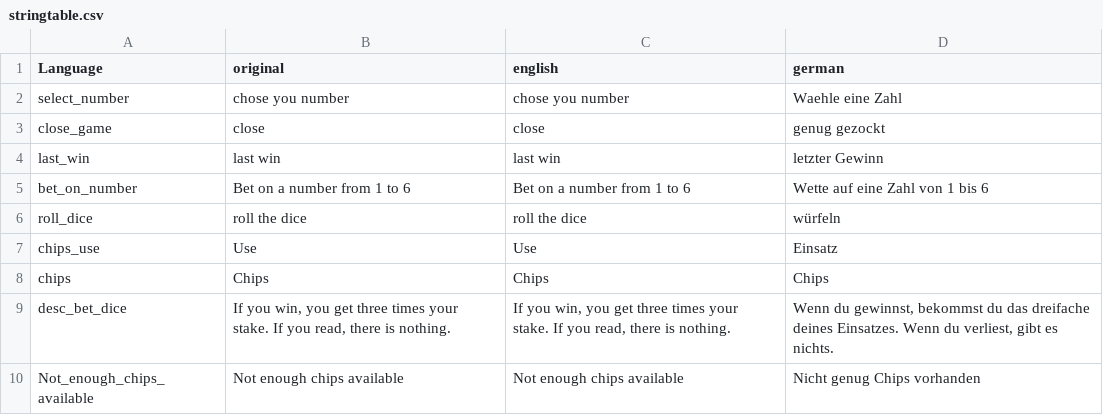
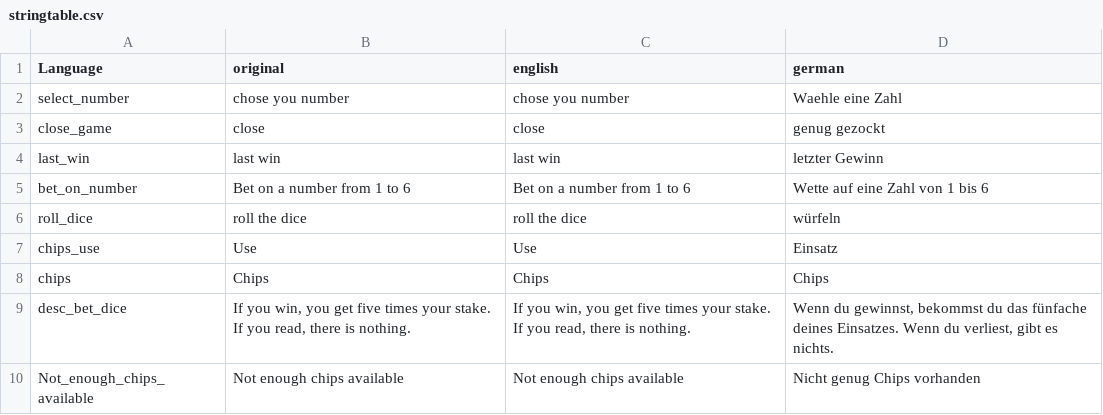
Before and after one commit to ihr-it-projekt/dayzcasino, a CSV file: Addons/DayZCasino/stringtable.csv, drawn as a sheet.

```diff
--- a/Addons/DayZCasino/stringtable.csv
+++ b/Addons/DayZCasino/stringtable.csv
@@ -8,3 +8,3 @@
 "chips","Chips","Chips","Chips",
-"desc_bet_dice","If you win, you get three times your stake. If you read, there is nothing.","If you win, you get three times your stake. If you read, there is nothing.","Wenn du gewinnst, bekommst du das dreifache deines Einsatzes. Wenn du verliest, gibt es nichts.",
+"desc_bet_dice","If you win, you get five times your stake. If you read, there is nothing.","If you win, you get five times your stake. If you read, there is nothing.","Wenn du gewinnst, bekommst du das fünfache deines Einsatzes. Wenn du verliest, gibt es nichts.",
 "Not_enough_chips_available","Not enough chips available","Not enough chips available","Nicht genug Chips vorhanden"
```
Also changed, not shown: 1 other file.
